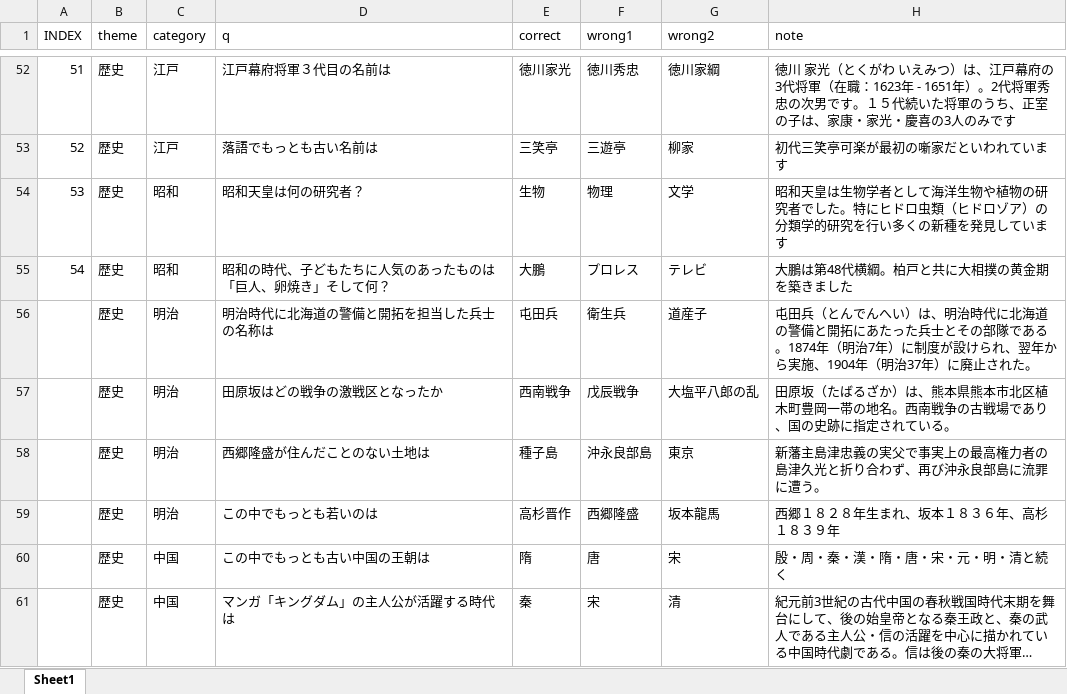
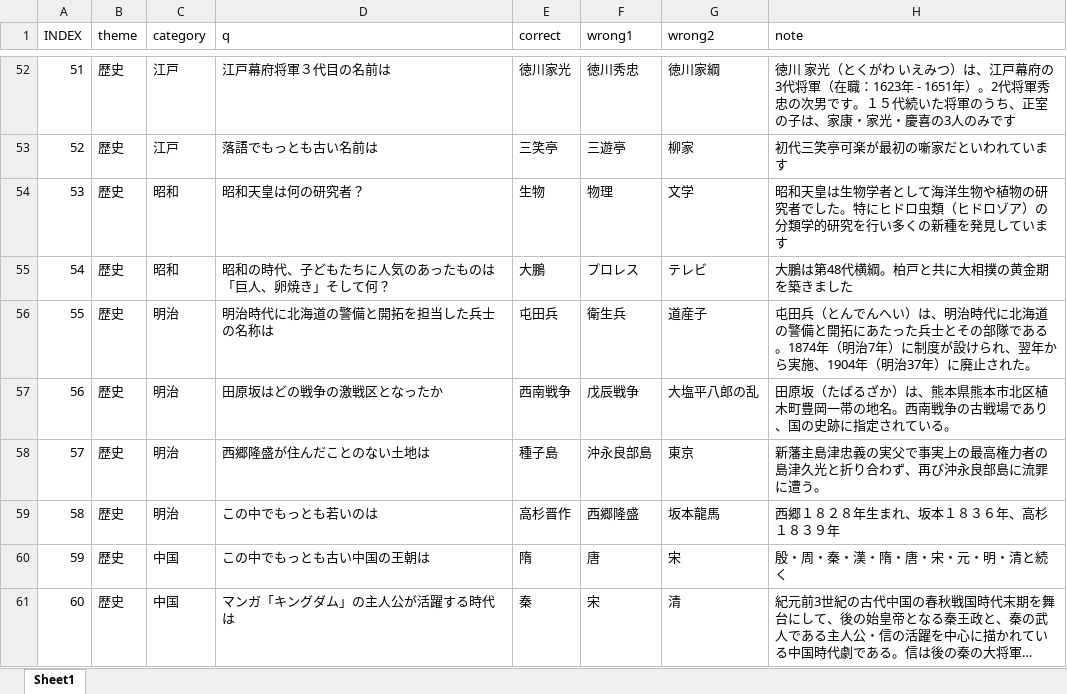
Before and after one commit to isamimasi/quiz, an Excel workbook: quiz.xlsx, sheet Sheet1, drawn as a sheet; only a part is shown, gaps mark what is left out; long unchanged cells end in …; values as stored, in another font and other column widths than the file's, no borders; the diff covers the shown part only; the diff names each change by its address in the sheet, - before the commit and + after, or states it on an @@ line.

Commit message:
Add files via upload

```diff
--- a/quiz.xlsx (sheet Sheet1)
+++ b/quiz.xlsx (sheet Sheet1)
-A56 (INDEX): (empty)
+A56 (INDEX): 55
-A57 (INDEX): (empty)
+A57 (INDEX): 56
-A58 (INDEX): (empty)
+A58 (INDEX): 57
-A59 (INDEX): (empty)
+A59 (INDEX): 58
-A60 (INDEX): (empty)
+A60 (INDEX): 59
-A61 (INDEX): (empty)
+A61 (INDEX): 60
```
Also changed, not shown: 7 edited cells elsewhere in this sheet.
